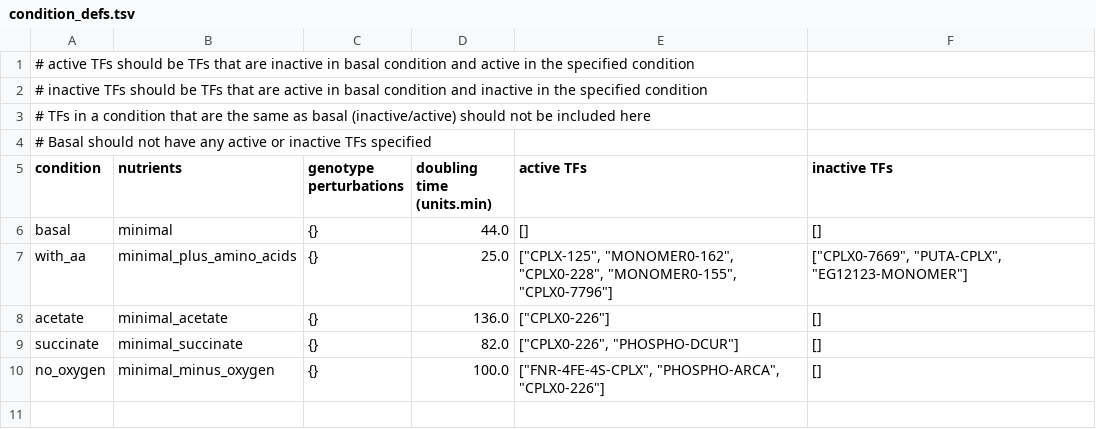
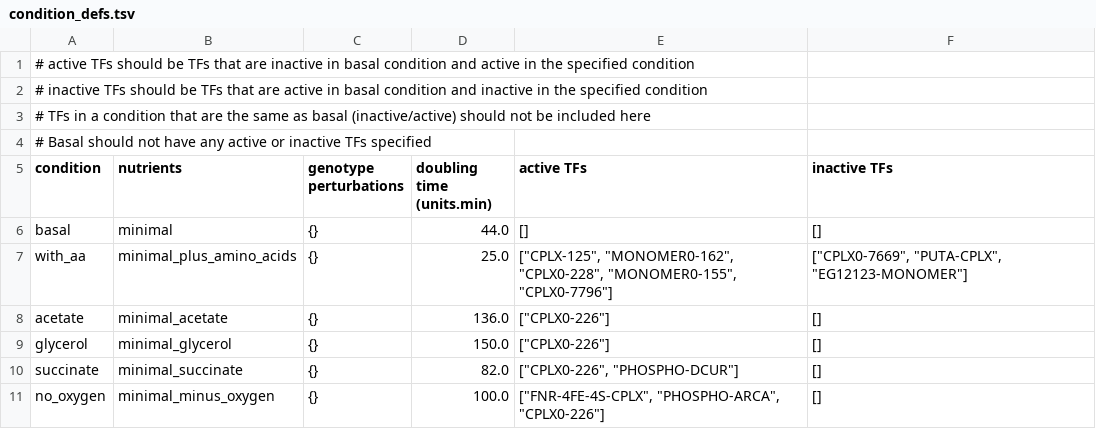
Before and after one commit to vivarium-collective/v2ecoli, a TSV file: v2ecoli/processes/parca/reconstruction/ecoli/flat/condition/condition_defs.tsv, drawn as a sheet.

```diff
--- a/v2ecoli/processes/parca/reconstruction/ecoli/flat/condition/condition_defs.tsv
+++ b/v2ecoli/processes/parca/reconstruction/ecoli/flat/condition/condition_defs.tsv
@@ -8,2 +8,3 @@
 "acetate"	"minimal_acetate"	{}	136.0	["CPLX0-226"]	[]
+"glycerol"	"minimal_glycerol"	{}	150.0	["CPLX0-226"]	[]
 "succinate"	"minimal_succinate"	{}	82.0	["CPLX0-226", "PHOSPHO-DCUR"]	[]
```
Also changed, not shown: 3 other files.
